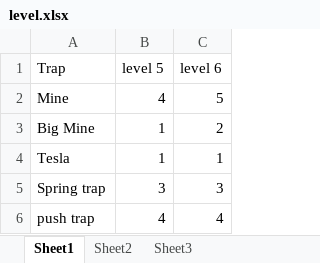
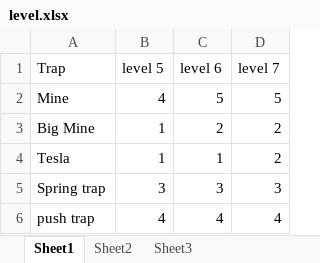
Before and after one commit to fallofleaf78/CoC, an Excel workbook: buliderBase/hidden_units/level.xlsx, sheet Sheet1, drawn as a sheet; values as stored, in another font and other column widths than the file's, no borders; the diff names each change by its address in the sheet, - before the commit and + after, or states it on an @@ line.

```diff
--- a/buliderBase/hidden_units/level.xlsx (sheet Sheet1)
+++ b/buliderBase/hidden_units/level.xlsx (sheet Sheet1)
+column D (level 7), rows 2-6: 5 | 2 | 2 | 3 | 4
```
Also changed, not shown: 51 other files.
